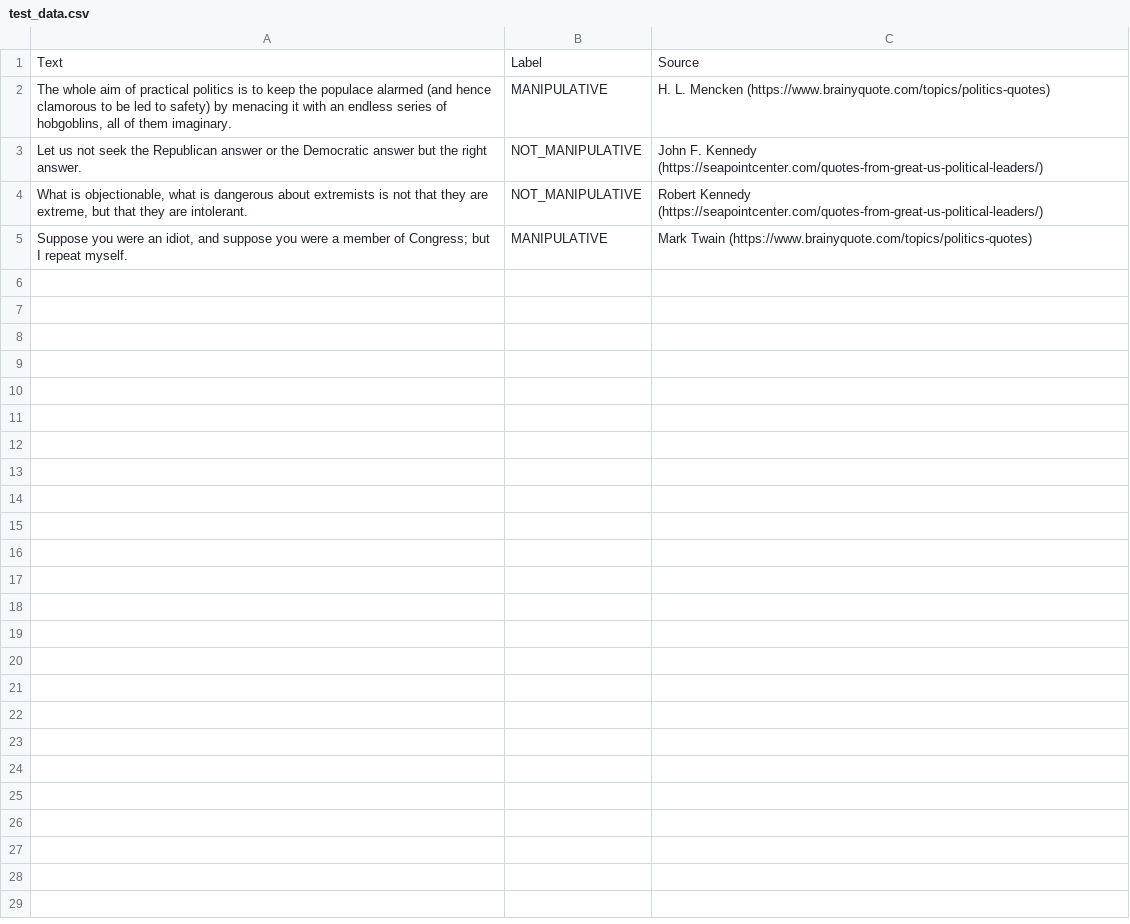
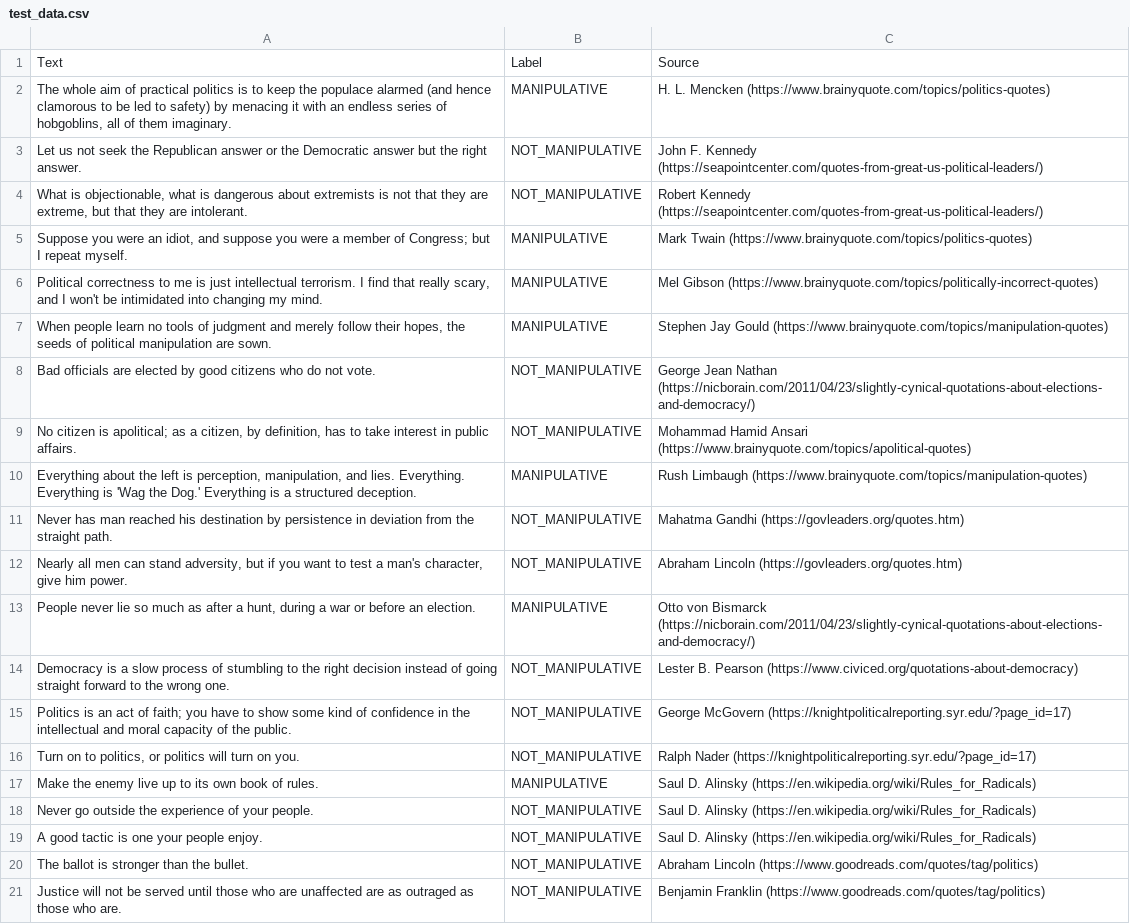
Before and after one commit to dominikoso/detect_manipulations, a CSV file: test_data.csv, drawn as a sheet.

Commit message:
data: Increse test data

```diff
--- a/test_data.csv
+++ b/test_data.csv
@@ -5 +5,17 @@ Text,Label,Source
 "Suppose you were an idiot, and suppose you were a member of Congress; but I repeat myself.",MANIPULATIVE,Mark Twain (https://www.brainyquote.com/topics/politics-quotes)
+"Political correctness to me is just intellectual terrorism. I find that really scary, and I won't be intimidated into changing my mind.",MANIPULATIVE,Mel Gibson (https://www.brainyquote.com/topics/politically-incorrect-quotes)
+"When people learn no tools of judgment and merely follow their hopes, the seeds of political manipulation are sown.",MANIPULATIVE,Stephen Jay Gould (https://www.brainyquote.com/topics/manipulation-quotes)
+"Bad officials are elected by good citizens who do not vote.",NOT_MANIPULATIVE,George Jean Nathan (https://nicborain.com/2011/04/23/slightly-cynical-quotations-about-elections-and-democracy/)
+"No citizen is apolitical; as a citizen, by definition, has to take interest in public affairs.",NOT_MANIPULATIVE,Mohammad Hamid Ansari (https://www.brainyquote.com/topics/apolitical-quotes)
+"Everything about the left is perception, manipulation, and lies. Everything. Everything is 'Wag the Dog.' Everything is a structured deception.",MANIPULATIVE,Rush Limbaugh (https://www.brainyquote.com/topics/manipulation-quotes)
+"Never has man reached his destination by persistence in deviation from the straight path.",NOT_MANIPULATIVE,Mahatma Gandhi (https://govleaders.org/quotes.htm)
+"Nearly all men can stand adversity, but if you want to test a man's character, give him power.",NOT_MANIPULATIVE,Abraham Lincoln (https://govleaders.org/quotes.htm)
+"People never lie so much as after a hunt, during a war or before an election.",MANIPULATIVE,Otto von Bismarck (https://nicborain.com/2011/04/23/slightly-cynical-quotations-about-elections-and-democracy/)
+"Democracy is a slow process of stumbling to the right decision instead of going straight forward to the wrong one.",NOT_MANIPULATIVE,Lester B. Pearson (https://www.civiced.org/quotations-about-democracy)
+"Politics is an act of faith; you have to show some kind of confidence in the intellectual and moral capacity of the public.",NOT_MANIPULATIVE,George McGovern (https://knightpoliticalreporting.syr.edu/?page_id=17)
+"Turn on to politics, or politics will turn on you.",NOT_MANIPULATIVE,Ralph Nader (https://knightpoliticalreporting.syr.edu/?page_id=17)
+"Make the enemy live up to its own book of rules.",MANIPULATIVE,Saul D. Alinsky (https://en.wikipedia.org/wiki/Rules_for_Radicals)
+"Never go outside the experience of your people.",NOT_MANIPULATIVE,Saul D. Alinsky (https://en.wikipedia.org/wiki/Rules_for_Radicals)
+"A good tactic is one your people enjoy.",NOT_MANIPULATIVE,Saul D. Alinsky (https://en.wikipedia.org/wiki/Rules_for_Radicals)
+"The ballot is stronger than the bullet.",NOT_MANIPULATIVE,Abraham Lincoln (https://www.goodreads.com/quotes/tag/politics)
+"Justice will not be served until those who are unaffected are as outraged as those who are.",NOT_MANIPULATIVE,Benjamin Franklin (https://www.goodreads.com/quotes/tag/politics)
```
